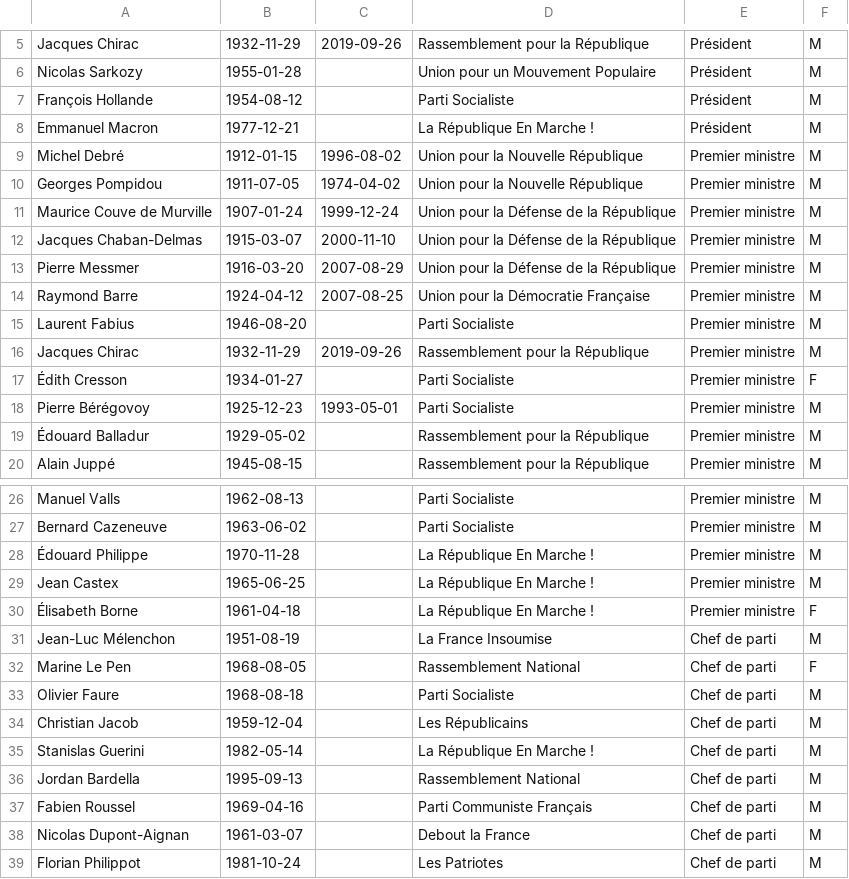
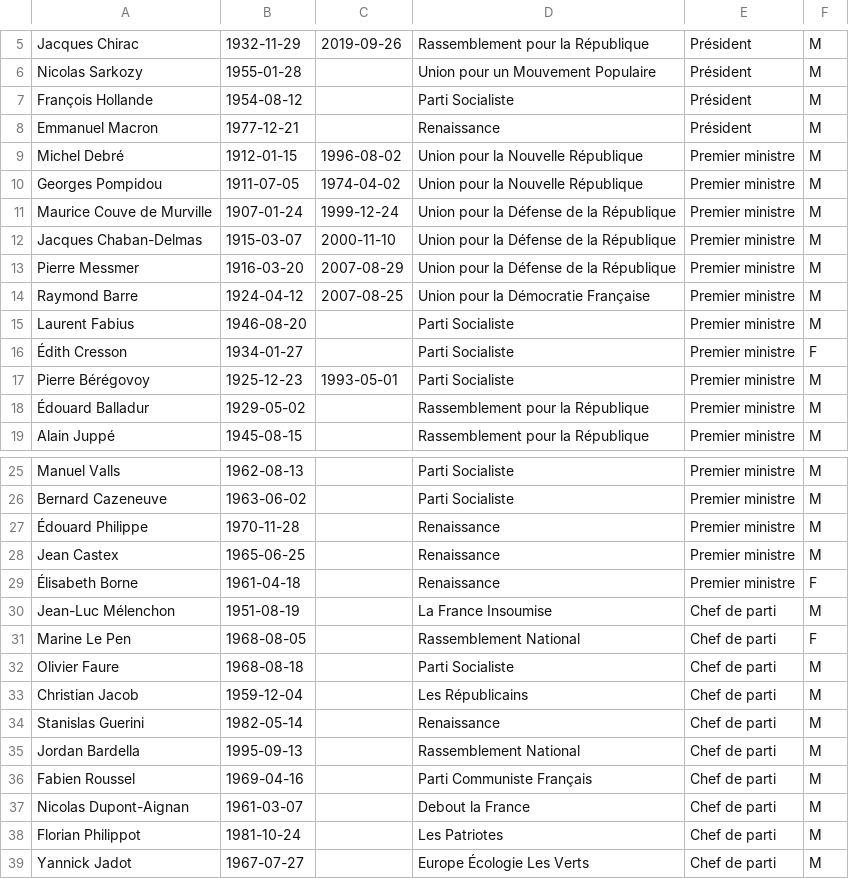
Before and after one commit to gabrielvannier/Politicl, a CSV file: public/data.csv, drawn as a sheet; only a part is shown, gaps mark what is left out; the shorter side is filled out with more unchanged rows.

```diff
--- a/public/data.csv
+++ b/public/data.csv
@@ -7,3 +7,3 @@ Nicolas Sarkozy,1955-01-28,,Union pour un Mouvement Populaire,Président,M
 François Hollande,1954-08-12,,Parti Socialiste,Président,M
-Emmanuel Macron,1977-12-21,,La République En Marche !,Président,M
+Emmanuel Macron,1977-12-21,,Renaissance,Président,M
 Michel Debré,1912-01-15,1996-08-02,Union pour la Nouvelle République,Premier ministre,M
@@ -15,3 +15,2 @@ Raymond Barre,1924-04-12,2007-08-25,Union pour la Démocratie Française,Premier
 Laurent Fabius,1946-08-20,,Parti Socialiste,Premier ministre,M
-Jacques Chirac,1932-11-29,2019-09-26,Rassemblement pour la République,Premier ministre,M
 Édith Cresson,1934-01-27,,Parti Socialiste,Premier ministre,F
@@ -27,5 +26,5 @@ Manuel Valls,1962-08-13,,Parti Socialiste,Premier ministre,M
 Bernard Cazeneuve,1963-06-02,,Parti Socialiste,Premier ministre,M
-Édouard Philippe,1970-11-28,,La République En Marche !,Premier ministre,M
-Jean Castex,1965-06-25,,La République En Marche !,Premier ministre,M
-Élisabeth Borne,1961-04-18,,La République En Marche !,Premier ministre,F
+Édouard Philippe,1970-11-28,,Renaissance,Premier ministre,M
+Jean Castex,1965-06-25,,Renaissance,Premier ministre,M
+Élisabeth Borne,1961-04-18,,Renaissance,Premier ministre,F
 Jean-Luc Mélenchon,1951-08-19,,La France Insoumise,Chef de parti,M
@@ -34,3 +33,3 @@ Olivier Faure,1968-08-18,,Parti Socialiste,Chef de parti,M
 Christian Jacob,1959-12-04,,Les Républicains,Chef de parti,M
-Stanislas Guerini,1982-05-14,,La République En Marche !,Chef de parti,M
+Stanislas Guerini,1982-05-14,,Renaissance,Chef de parti,M
 Jordan Bardella,1995-09-13,,Rassemblement National,Chef de parti,M
```
Also changed, not shown: 13 other files.
